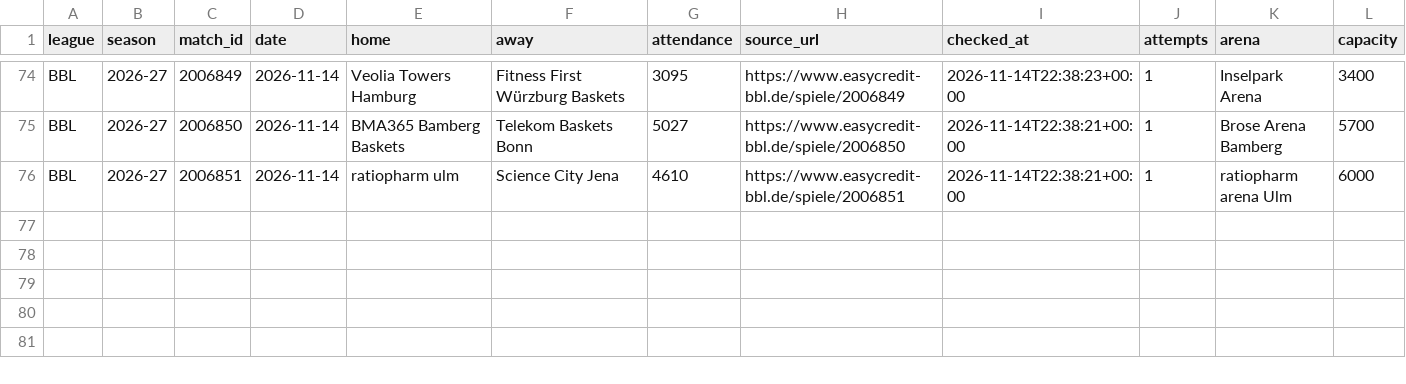
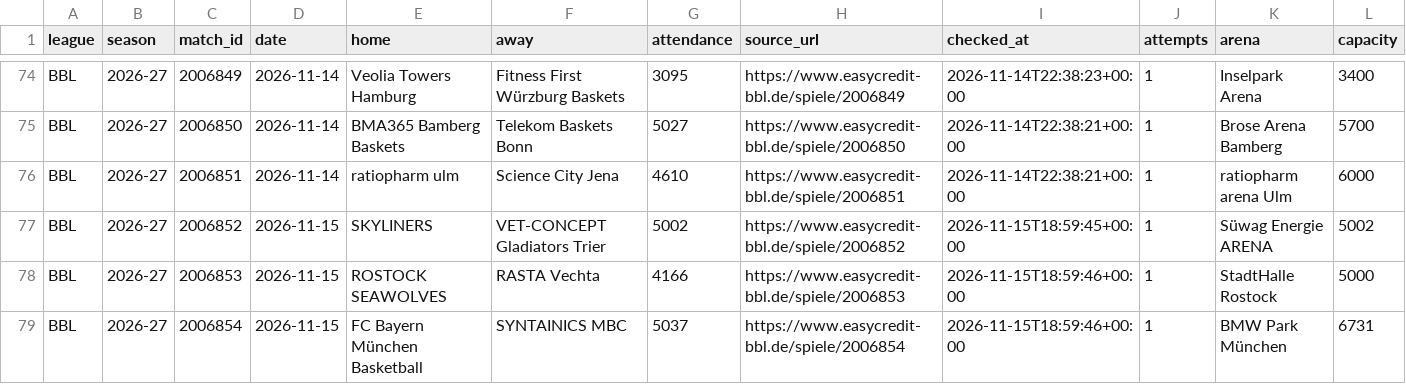
Before and after one commit to andriuspanama/ACBattendance, a CSV file: data/bbl/matches.csv, drawn as a sheet; only a part is shown, gaps mark what is left out; the diff names each change by its address in the sheet, - before the commit and + after, or states it on an @@ line.

```diff
--- a/data/bbl/matches.csv
+++ b/data/bbl/matches.csv
+row 77: BBL | 2026-27 | 2006852 | 2026-11-15 | SKYLINERS | VET-CONCEPT Gladiators Trier | 5002 | https://www.easycredit-bbl.de/spiele/2006852 | 2026-11-15T18:59:45+00:00 | 1 | Süwag Energie ARENA | 5002
+row 78: BBL | 2026-27 | 2006853 | 2026-11-15 | ROSTOCK SEAWOLVES | RASTA Vechta | 4166 | https://www.easycredit-bbl.de/spiele/2006853 | 2026-11-15T18:59:46+00:00 | 1 | StadtHalle Rostock | 5000
+row 79: BBL | 2026-27 | 2006854 | 2026-11-15 | FC Bayern München Basketball | SYNTAINICS MBC | 5037 | https://www.easycredit-bbl.de/spiele/2006854 | 2026-11-15T18:59:46+00:00 | 1 | BMW Park München | 6731
```
Also changed, not shown: data/bbl/attendance_averages.csv, 2 other files.
